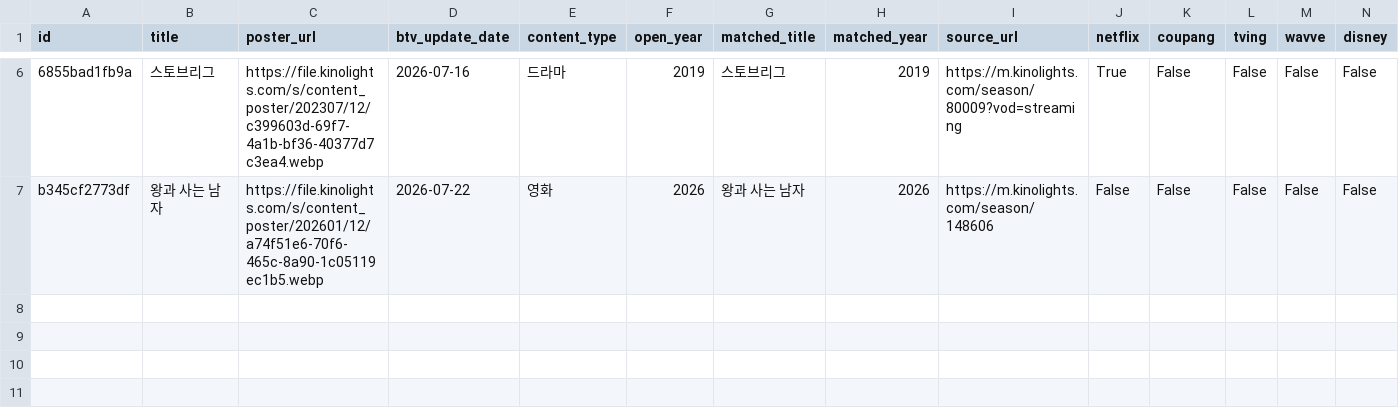
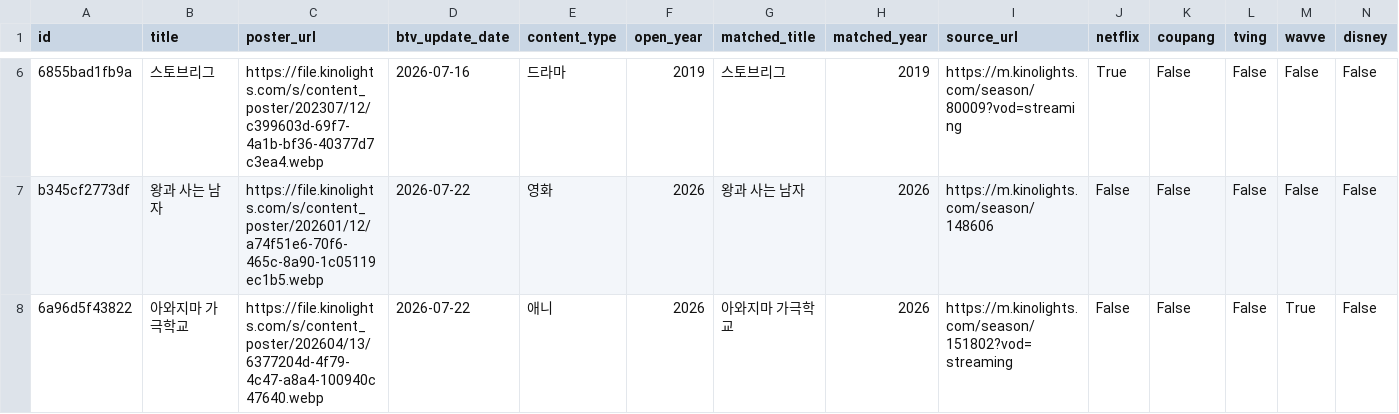
Before and after one commit to cig7624-art/btv-_max_ott_dashboard, a CSV file: btv_max_contents.csv, drawn as a sheet; only a part is shown, gaps mark what is left out; rows hold the shown columns only; the diff names each change by its address in the sheet, - before the commit and + after, or states it on an @@ line.

Commit message:
Add B tv+ content: 아와지마 가극학교

```diff
--- a/btv_max_contents.csv
+++ b/btv_max_contents.csv
+row 8: 6a96d5f43822 | 아와지마 가극학교 | https://file.kinolights.com/s/content_poster/202604/13/6377204d-4f79-4c47-a8a4-100940c47640.webp | 2026-07-22 | 애니 | 2026 | 아와지마 가극학교 | 2026 | https://m.kinolights.com/season/151802?vod=streaming | False | False | False | True | False
```
